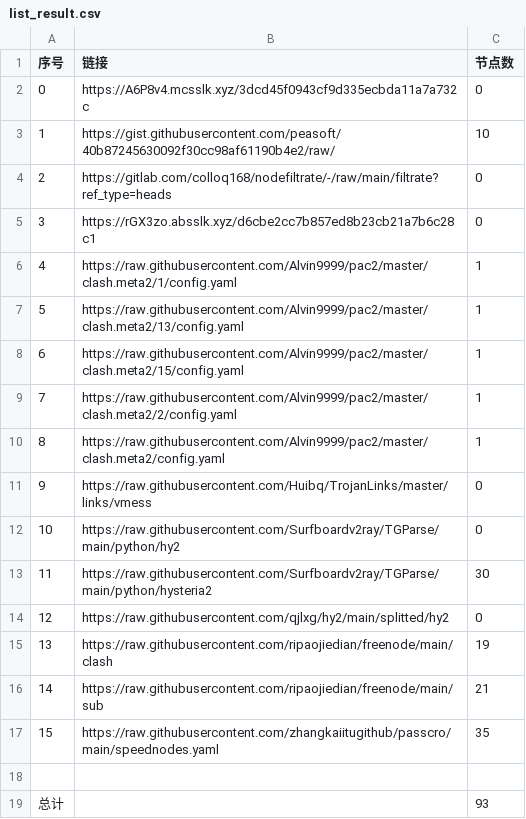
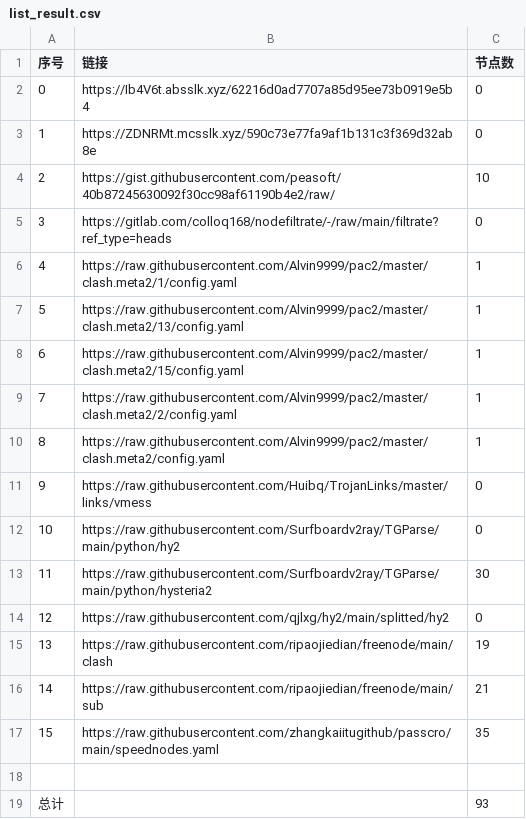
Before and after one commit to wangyu1997/NoMoreWalls, a CSV file: list_result.csv, drawn as a sheet; removed rows and columns are numbered as before the commit, all else as after; the diff names each change by its address in the sheet, - before the commit and + after, or states it on an @@ line.

```diff
--- a/list_result.csv
+++ b/list_result.csv
+row 2: 0 | https://Ib4V6t.absslk.xyz/62216d0ad7707a85d95ee73b0919e5b4 | 0
@@ column A (序号) renumbered between rows 3 and 5 @@
-B3 (链接): https://A6P8v4.mcsslk.xyz/3dcd45f0943cf9d335ecbda11a7a732c
+B3 (链接): https://ZDNRMt.mcsslk.xyz/590c73e77fa9af1b131c3f369d32ab8e
-row 5: 3 | https://rGX3zo.absslk.xyz/d6cbe2cc7b857ed8b23cb21a7b6c28c1 | 0
```
Also changed, not shown: 5 other files.
